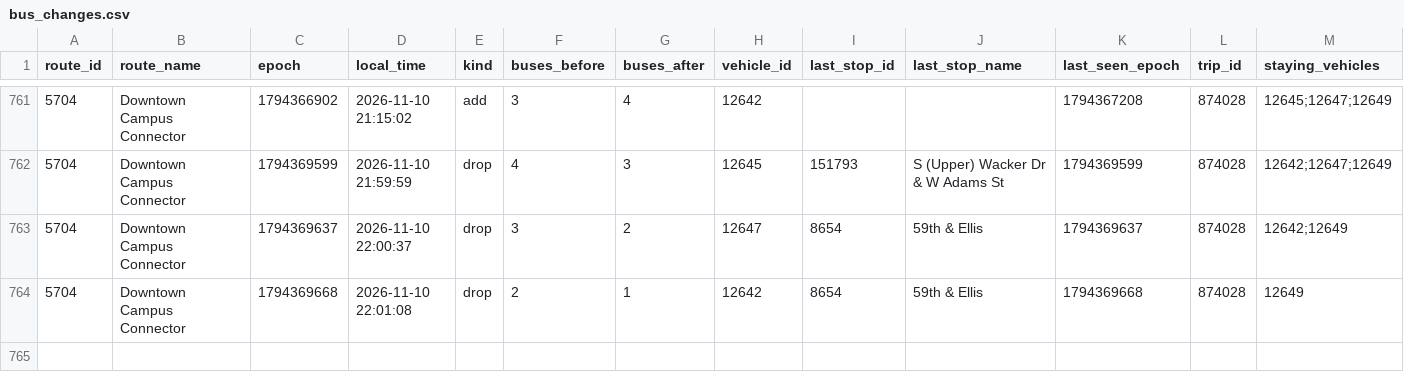
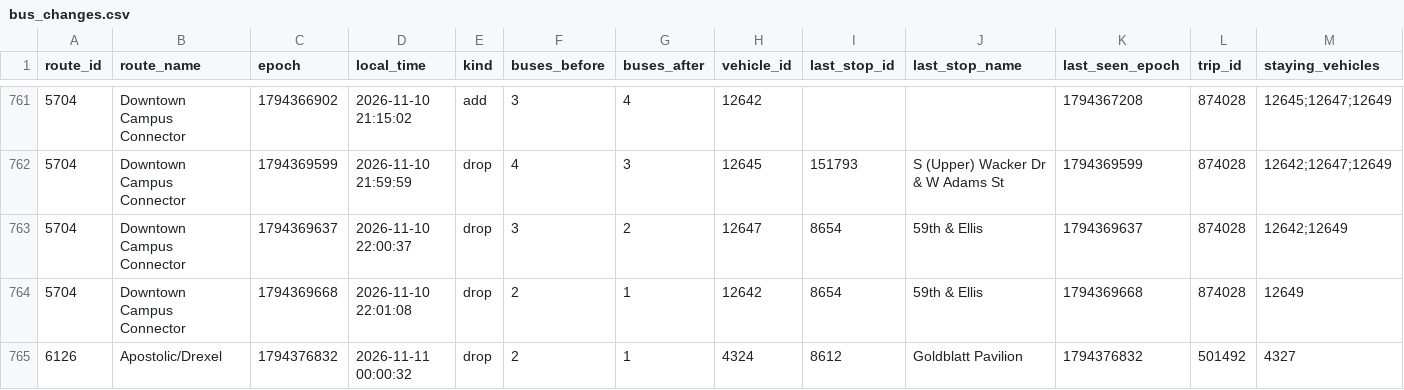
Before and after one commit to blobberus/straight-bussing, a CSV file: data/ground_truth/bus_changes.csv, drawn as a sheet; only a part is shown, gaps mark what is left out; rows hold the shown columns only; the diff names each change by its address in the sheet, - before the commit and + after, or states it on an @@ line.

```diff
--- a/data/ground_truth/bus_changes.csv
+++ b/data/ground_truth/bus_changes.csv
+row 765: 6126 | Apostolic/Drexel | 1794376832 | 2026-11-11 00:00:32 | drop | 2 | 1 | 4324 | 8612 | Goldblatt Pavilion | 1794376832 | 501492 | 4327
```
Also changed, not shown: data/ground_truth/alerts.csv, data/ground_truth/gtfs_versions.csv, 3 other files.
